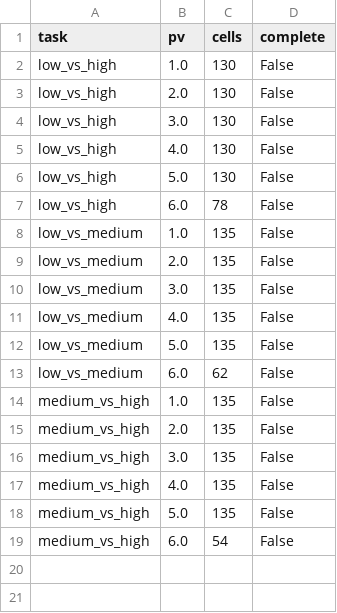
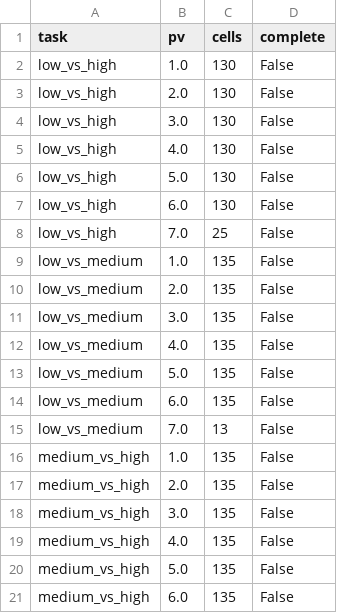
Before and after one commit to yazanjer/An_Explainable_AI_Education, a CSV file: round2/r2_tables/sel_budget.csv, drawn as a sheet.

Commit message:
Round-2 results snapshot 2026-10-01T21:45:52Z from code 49d81db

```diff
--- a/round2/r2_tables/sel_budget.csv
+++ b/round2/r2_tables/sel_budget.csv
@@ -6,3 +6,4 @@ low_vs_high,4.0,130,False
 low_vs_high,5.0,130,False
-low_vs_high,6.0,78,False
+low_vs_high,6.0,130,False
+low_vs_high,7.0,25,False
 low_vs_medium,1.0,135,False
@@ -12,3 +13,4 @@ low_vs_medium,4.0,135,False
 low_vs_medium,5.0,135,False
-low_vs_medium,6.0,62,False
+low_vs_medium,6.0,135,False
+low_vs_medium,7.0,13,False
 medium_vs_high,1.0,135,False
@@ -18,2 +20,2 @@ medium_vs_high,4.0,135,False
 medium_vs_high,5.0,135,False
-medium_vs_high,6.0,54,False
+medium_vs_high,6.0,135,False
```
Also changed, not shown: 4 other files.
